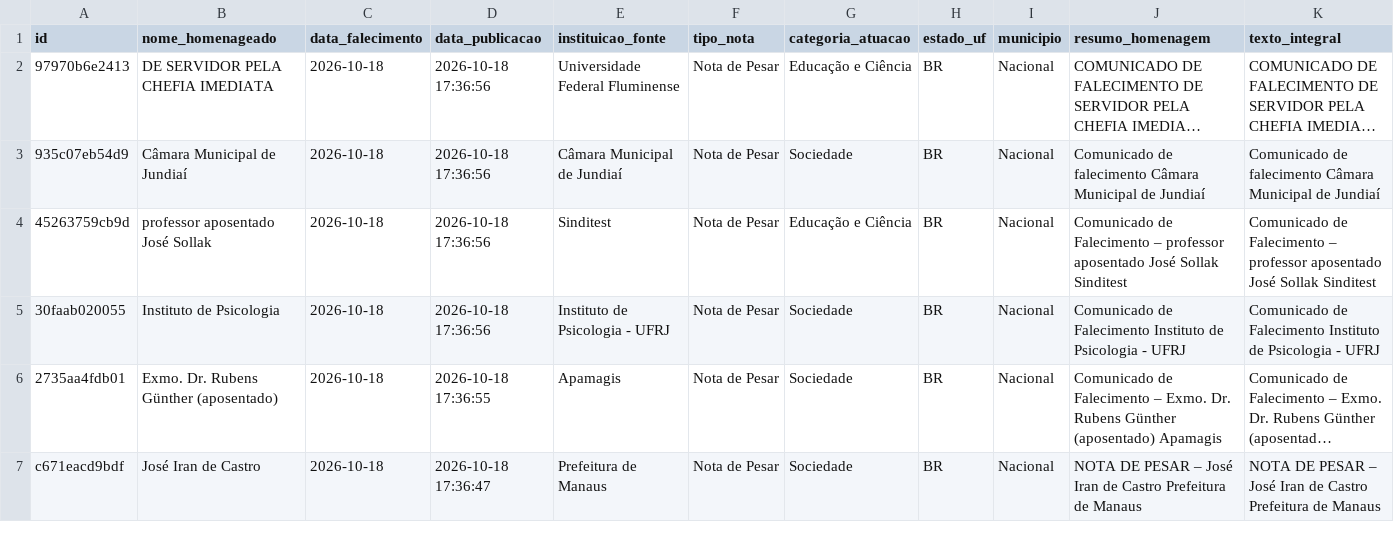
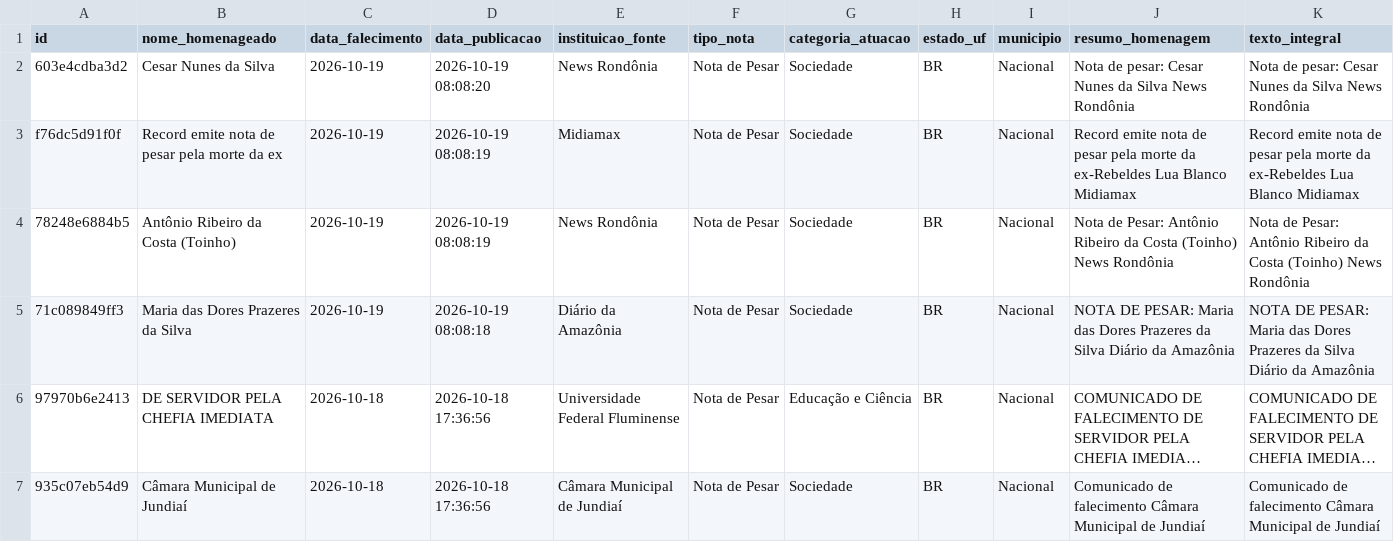
Before and after one commit to yuriluna85/obituarium, a CSV file: data/2026/10/obituario_2026_10.csv, drawn as a sheet; only a part is shown; the shorter side is filled out with more unchanged rows; long unchanged cells end in …; rows hold the shown columns only; the diff names each change by its address in the sheet, - before the commit and + after, or states it on an @@ line.

```diff
--- a/data/2026/10/obituario_2026_10.csv
+++ b/data/2026/10/obituario_2026_10.csv
+row 2: 603e4cdba3d2 | Cesar Nunes da Silva | 2026-10-19 | 2026-10-19 08:08:20 | News Rondônia | Nota de Pesar | Sociedade | BR | Nacional | Nota de pesar: Cesar Nunes da Silva News Rondônia | Nota de pesar: Cesar Nunes da Silva News Rondônia
+row 3: f76dc5d91f0f | Record emite nota de pesar pela morte da ex | 2026-10-19 | 2026-10-19 08:08:19 | Midiamax | Nota de Pesar | Sociedade | BR | Nacional | Record emite nota de pesar pela morte da ex-Rebeldes Lua Blanco Midiamax | Record emite nota de pesar pela morte da ex-Rebeldes Lua Blanco Midiamax
+row 4: 78248e6884b5 | Antônio Ribeiro da Costa (Toinho) | 2026-10-19 | 2026-10-19 08:08:19 | News Rondônia | Nota de Pesar | Sociedade | BR | Nacional | Nota de Pesar: Antônio Ribeiro da Costa (Toinho) News Rondônia | Nota de Pesar: Antônio Ribeiro da Costa (Toinho) News Rondônia
+row 5: 71c089849ff3 | Maria das Dores Prazeres da Silva | 2026-10-19 | 2026-10-19 08:08:18 | Diário da Amazônia | Nota de Pesar | Sociedade | BR | Nacional | NOTA DE PESAR: Maria das Dores Prazeres da Silva Diário da Amazônia | NOTA DE PESAR: Maria das Dores Prazeres da Silva Diário da Amazônia
```
